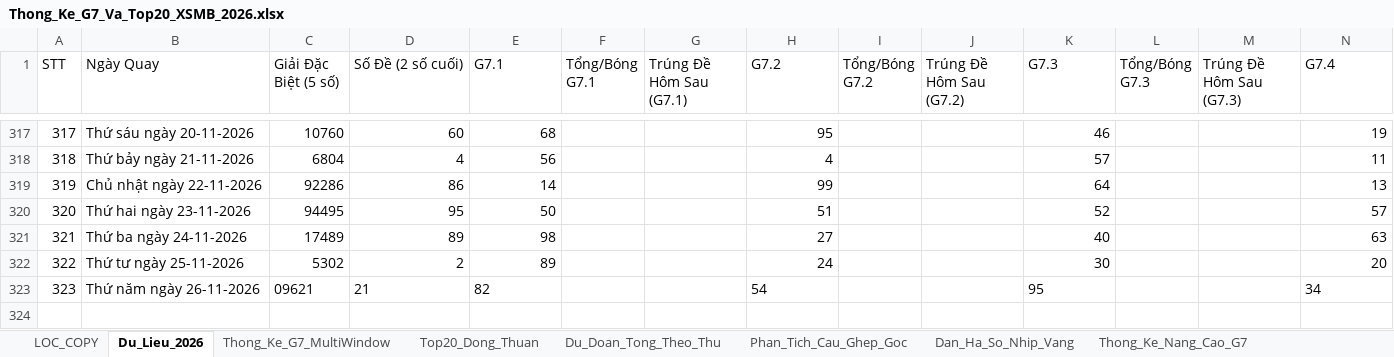
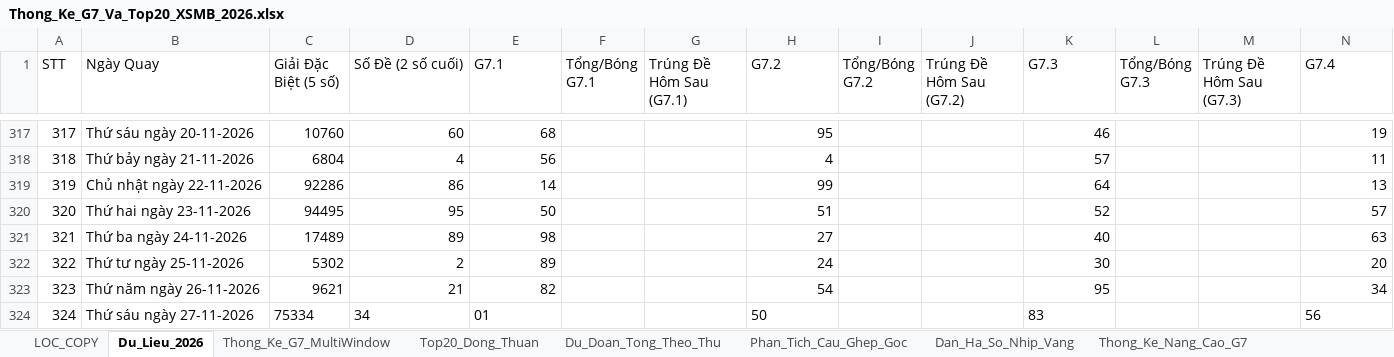
Before and after one commit to happiness2286-dot/57_up_to_75, an Excel workbook: Thong_Ke_G7_Va_Top20_XSMB_2026.xlsx, sheet Du_Lieu_2026, drawn as a sheet; only a part is shown, gaps mark what is left out; values as stored, in another font and other column widths than the file's, no borders; rows hold the shown columns only; the diff names each change by its address in the sheet, - before the commit and + after, or states it on an @@ line.

Commit message:
auto: Cap nhat ket qua XSMB ngay 27/11/2026 18:35 & cache-busting

```diff
--- a/Thong_Ke_G7_Va_Top20_XSMB_2026.xlsx (sheet Du_Lieu_2026)
+++ b/Thong_Ke_G7_Va_Top20_XSMB_2026.xlsx (sheet Du_Lieu_2026)
-C323 (Giải Đặc Biệt (5 số)): 09621
+C323 (Giải Đặc Biệt (5 số)): 9621
-D323:E323 alignment: left
+D323:E323 alignment: right
-H323 alignment: left
+H323 alignment: right
-K323 alignment: left
+K323 alignment: right
-N323 alignment: left
+N323 alignment: right
+row 324: 324 | Thứ sáu ngày 27-11-2026 | 75334 | 34 | 01 |  |  | 50 |  |  | 83 |  |  | 56
```
Also changed, not shown: 7 other files.
